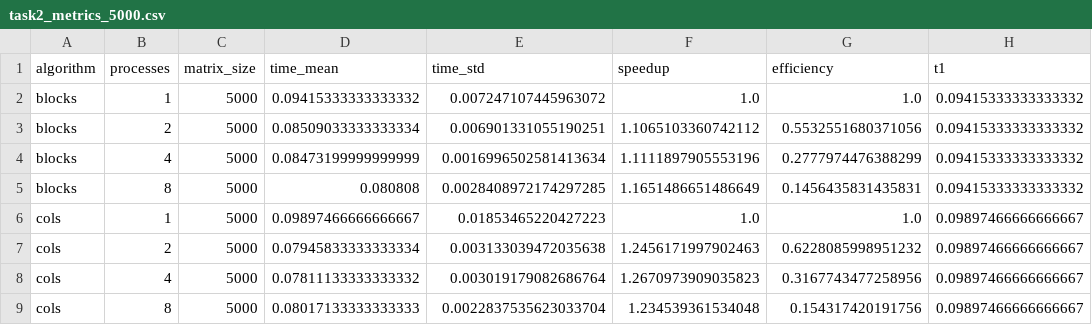
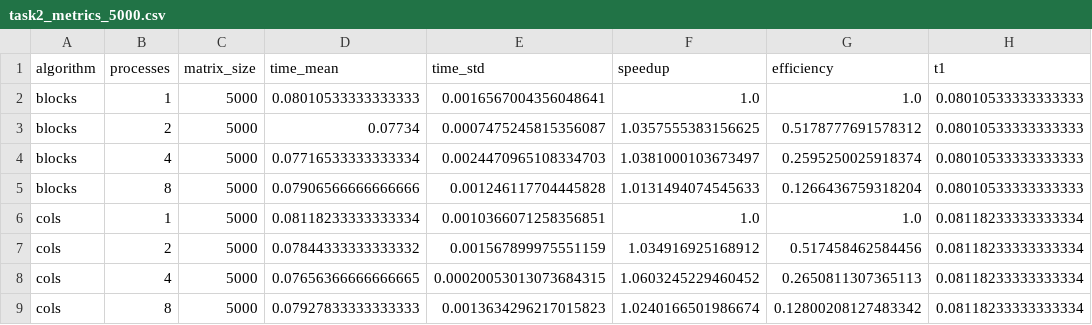
Before and after one commit to XLopchik13/MPI_lab1, a CSV file: results/task2_metrics_5000.csv, drawn as a sheet; only a part is shown; the diff covers the shown part only.

```diff
--- a/results/task2_metrics_5000.csv
+++ b/results/task2_metrics_5000.csv
@@ -1,9 +1,9 @@
 algorithm,processes,matrix_size,time_mean,time_std,speedup,efficiency,t1
-blocks,1,5000,0.09415333333333332,0.007247107445963072,1.0,1.0,0.09415333333333332
-blocks,2,5000,0.08509033333333334,0.006901331055190251,1.1065103360742112,0.5532551680371056,0.09415333333333332
-blocks,4,5000,0.08473199999999999,0.0016996502581413634,1.1111897905553196,0.2777974476388299,0.09415333333333332
-blocks,8,5000,0.080808,0.0028408972174297285,1.1651486651486649,0.1456435831435831,0.09415333333333332
-cols,1,5000,0.09897466666666667,0.01853465220427223,1.0,1.0,0.09897466666666667
-cols,2,5000,0.07945833333333334,0.003133039472035638,1.2456171997902463,0.6228085998951232,0.09897466666666667
-cols,4,5000,0.07811133333333332,0.003019179082686764,1.2670973909035823,0.3167743477258956,0.09897466666666667
-cols,8,5000,0.08017133333333333,0.0022837535623033704,1.234539361534048,0.154317420191756,0.09897466666666667
+blocks,1,5000,0.08010533333333333,0.0016567004356048641,1.0,1.0,0.08010533333333333
+blocks,2,5000,0.07734,0.0007475245815356087,1.0357555383156625,0.5178777691578312,0.08010533333333333
+blocks,4,5000,0.07716533333333334,0.0024470965108334703,1.0381000103673497,0.2595250025918374,0.08010533333333333
+blocks,8,5000,0.07906566666666666,0.001246117704445828,1.0131494074545633,0.1266436759318204,0.08010533333333333
+cols,1,5000,0.08118233333333334,0.0010366071258356851,1.0,1.0,0.08118233333333334
+cols,2,5000,0.07844333333333332,0.001567899975551159,1.034916925168912,0.517458462584456,0.08118233333333334
+cols,4,5000,0.07656366666666665,0.00020053013073684315,1.0603245229460452,0.2650811307365113,0.08118233333333334
+cols,8,5000,0.07927833333333333,0.0013634296217015823,1.0240166501986674,0.12800208127483342,0.08118233333333334
```
Also changed, not shown: 18 edited cells elsewhere in this file, results/task1_metrics.csv, results/task1_results.csv, 38 other files.
